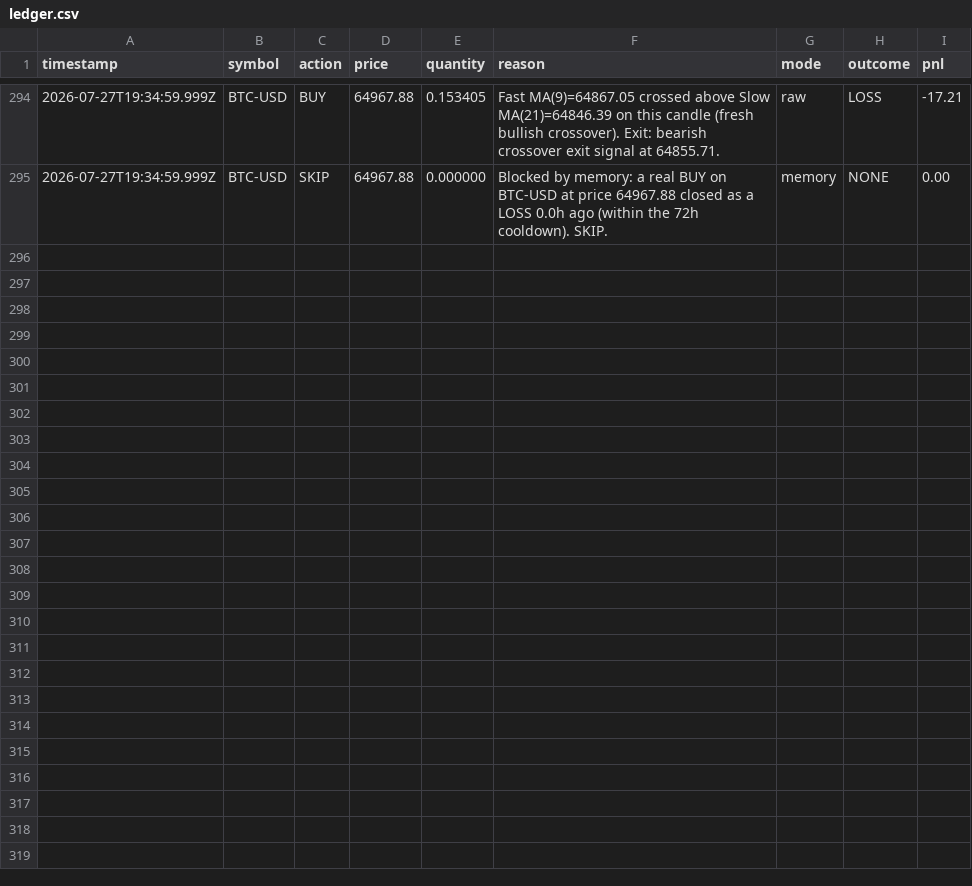
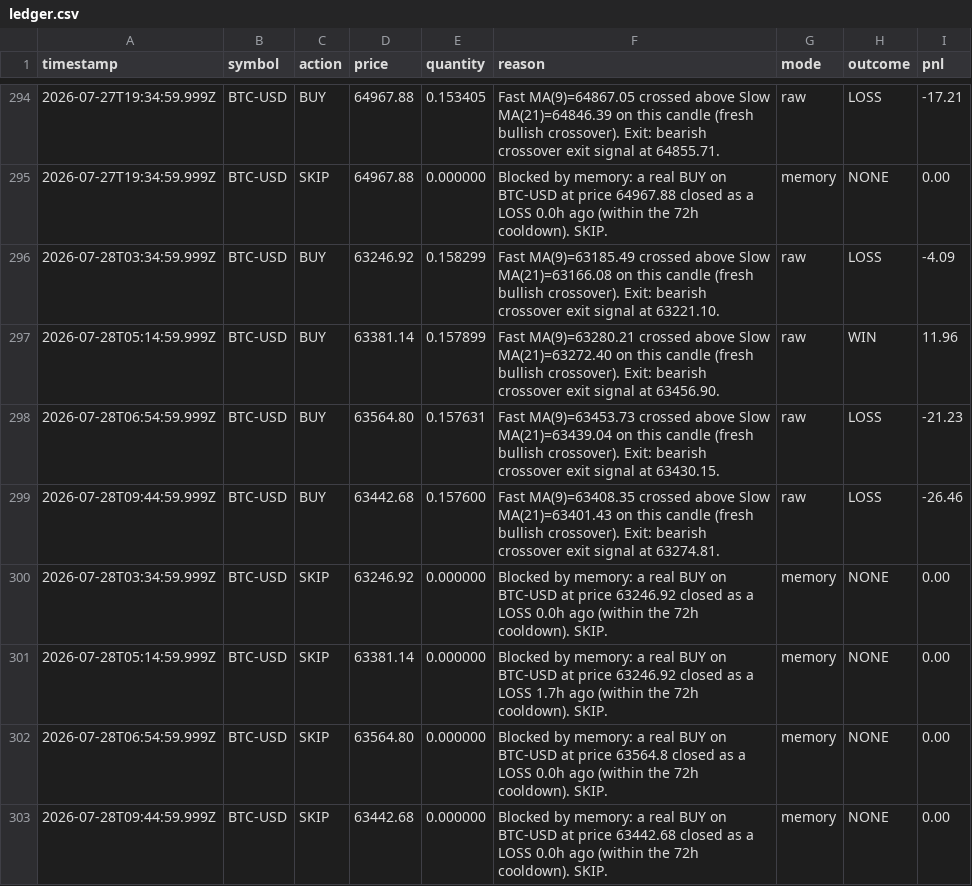
Before and after one commit to ahmadtarawiah1-lang/forex-hermes, a CSV file: paper-trading-bot/data/ledger.csv, drawn as a sheet; only a part is shown, gaps mark what is left out; the diff names each change by its address in the sheet, - before the commit and + after, or states it on an @@ line.

```diff
--- a/paper-trading-bot/data/ledger.csv
+++ b/paper-trading-bot/data/ledger.csv
+row 296: 2026-07-28T03:34:59.999Z | BTC-USD | BUY | 63246.92 | 0.158299 | Fast MA(9)=63185.49 crossed above Slow MA(21)=63166.08 on this candle (fresh bullish crossover). Exit: bearish crossover exit signal at 63221.10. | raw | LOSS | -4.09
+row 297: 2026-07-28T05:14:59.999Z | BTC-USD | BUY | 63381.14 | 0.157899 | Fast MA(9)=63280.21 crossed above Slow MA(21)=63272.40 on this candle (fresh bullish crossover). Exit: bearish crossover exit signal at 63456.90. | raw | WIN | 11.96
+row 298: 2026-07-28T06:54:59.999Z | BTC-USD | BUY | 63564.80 | 0.157631 | Fast MA(9)=63453.73 crossed above Slow MA(21)=63439.04 on this candle (fresh bullish crossover). Exit: bearish crossover exit signal at 63430.15. | raw | LOSS | -21.23
+row 299: 2026-07-28T09:44:59.999Z | BTC-USD | BUY | 63442.68 | 0.157600 | Fast MA(9)=63408.35 crossed above Slow MA(21)=63401.43 on this candle (fresh bullish crossover). Exit: bearish crossover exit signal at 63274.81. | raw | LOSS | -26.46
+row 300: 2026-07-28T03:34:59.999Z | BTC-USD | SKIP | 63246.92 | 0.000000 | Blocked by memory: a real BUY on BTC-USD at price 63246.92 closed as a LOSS 0.0h ago (within the 72h cooldown). SKIP. | memory | NONE | 0.00
+row 301: 2026-07-28T05:14:59.999Z | BTC-USD | SKIP | 63381.14 | 0.000000 | Blocked by memory: a real BUY on BTC-USD at price 63246.92 closed as a LOSS 1.7h ago (within the 72h cooldown). SKIP. | memory | NONE | 0.00
+row 302: 2026-07-28T06:54:59.999Z | BTC-USD | SKIP | 63564.80 | 0.000000 | Blocked by memory: a real BUY on BTC-USD at price 63564.8 closed as a LOSS 0.0h ago (within the 72h cooldown). SKIP. | memory | NONE | 0.00
+row 303: 2026-07-28T09:44:59.999Z | BTC-USD | SKIP | 63442.68 | 0.000000 | Blocked by memory: a real BUY on BTC-USD at price 63442.68 closed as a LOSS 0.0h ago (within the 72h cooldown). SKIP. | memory | NONE | 0.00
```
Also changed, not shown: 1 other file.
